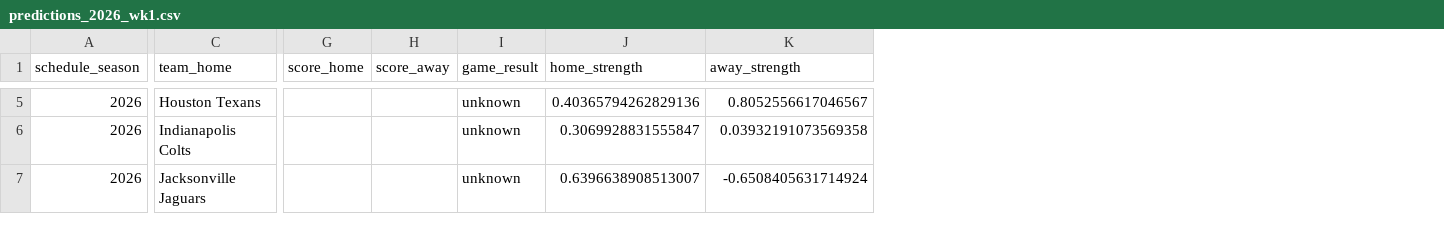
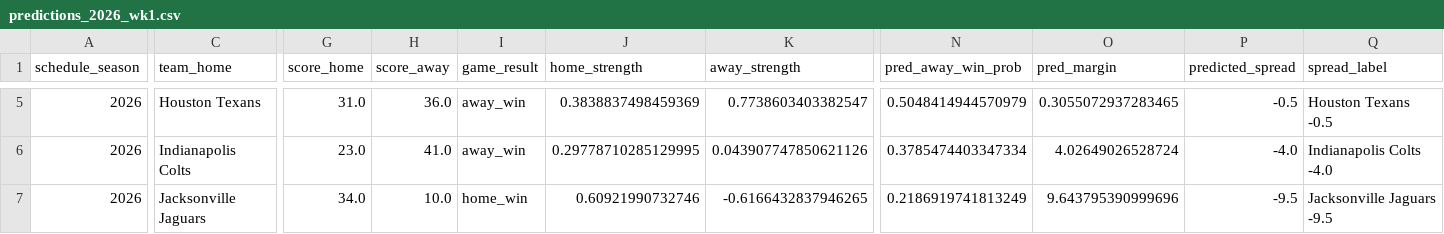
Before and after one commit to JohnathanGD/Milestone3Final, a CSV file: outputs/predictions_2026_wk1.csv, drawn as a sheet; only a part is shown, gaps mark what is left out; the diff covers the shown part only; the diff names each change by its address in the sheet, - before the commit and + after, or states it on an @@ line.

```diff
--- a/outputs/predictions_2026_wk1.csv
+++ b/outputs/predictions_2026_wk1.csv
+column N (pred_away_win_prob), rows 5-7: 0.5048414944570979 | 0.3785474403347334 | 0.2186919741813249
+column O (pred_margin), rows 5-7: 0.3055072937283465 | 4.02649026528724 | 9.643795390999696
+column P (predicted_spread), rows 5-7: -0.5 | -4.0 | -9.5
+column Q (spread_label), rows 5-7: Houston Texans -0.5 | Indianapolis Colts -4.0 | Jacksonville Jaguars -9.5
-G5 (score_home): (empty)
+G5 (score_home): 31.0
-H5 (score_away): (empty)
+H5 (score_away): 36.0
-I5:I6 (game_result): unknown
+I5:I6 (game_result): away_win
-J5 (home_strength): 0.40365794262829136
+J5 (home_strength): 0.3838837498459369
-K5 (away_strength): 0.8052556617046567
+K5 (away_strength): 0.7738603403382547
-G6 (score_home): (empty)
+G6 (score_home): 23.0
-H6 (score_away): (empty)
+H6 (score_away): 41.0
-J6 (home_strength): 0.3069928831555847
+J6 (home_strength): 0.29778710285129995
-K6 (away_strength): 0.03932191073569358
+K6 (away_strength): 0.043907747850621126
-G7 (score_home): (empty)
+G7 (score_home): 34.0
-H7 (score_away): (empty)
+H7 (score_away): 10.0
-I7 (game_result): unknown
+I7 (game_result): home_win
-J7 (home_strength): 0.6396638908513007
+J7 (home_strength): 0.60921990732746
-K7 (away_strength): -0.6508405631714924
+K7 (away_strength): -0.6166432837946265
```
Also changed, not shown: 140 edited cells elsewhere in this file, outputs/predictions_2026_wk2.csv, 9 other files.
